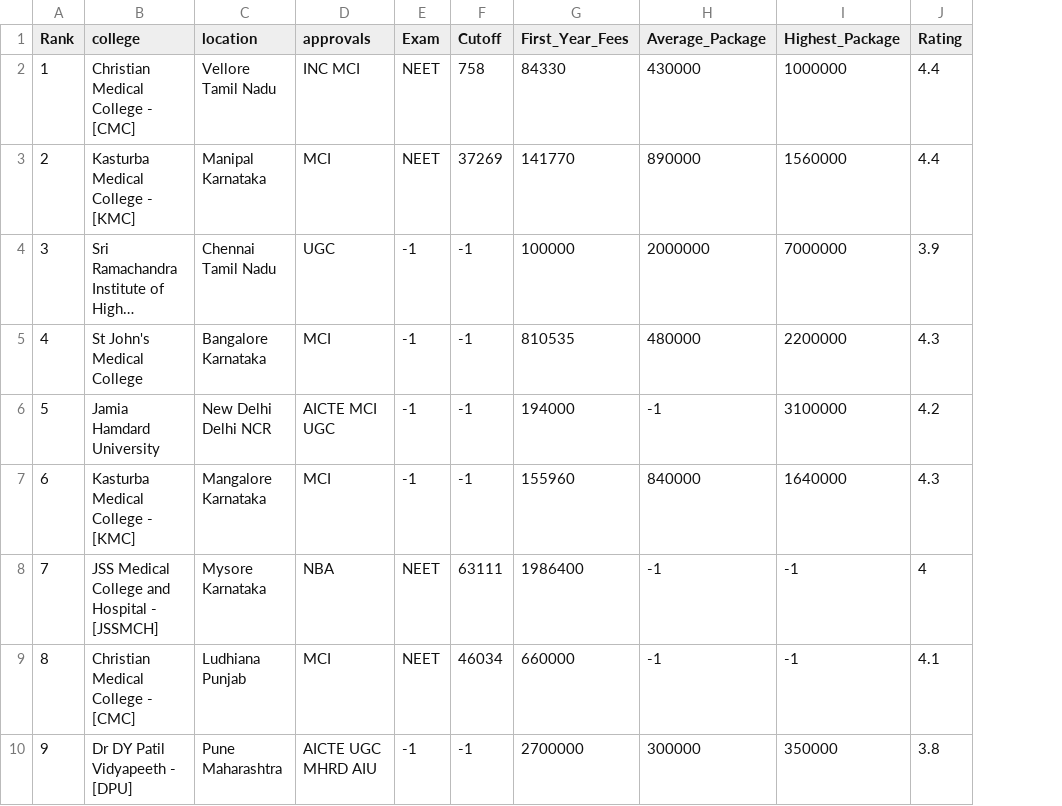
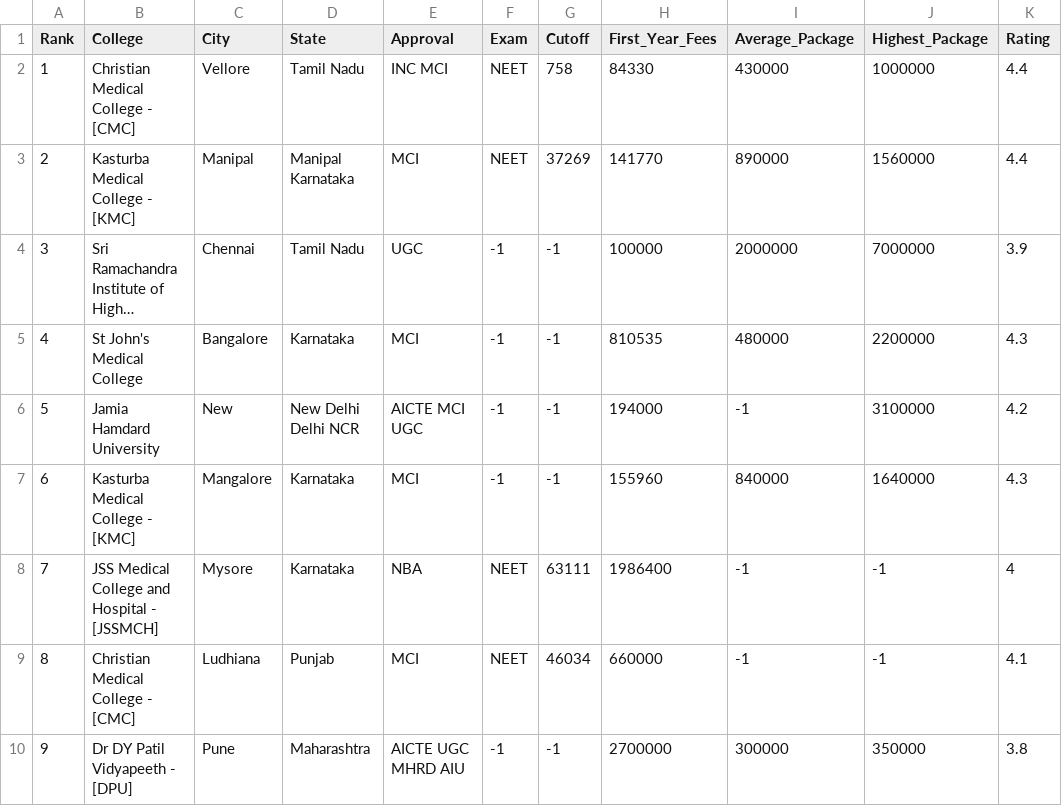
Before and after one commit to saumya-0426/career_recommendation_system, a CSV file: data/Medical.csv, drawn as a sheet; only a part is shown; long unchanged cells end in …; removed rows and columns are numbered as before the commit, all else as after; the diff names each change by its address in the sheet, - before the commit and + after, or states it on an @@ line.

```diff
--- a/data/Medical.csv
+++ b/data/Medical.csv
-column C (location), rows 2-10: Vellore Tamil Nadu | Manipal Karnataka | Chennai Tamil Nadu | Bangalore Karnataka | New Delhi Delhi NCR | Mangalore Karnataka | Mysore Karnataka | Ludhiana Punjab | Pune Maharashtra
+column C (City), rows 2-10: Vellore | Manipal | Chennai | Bangalore | New | Mangalore | Mysore | Ludhiana | Pune
+column D (State), rows 2-10: Tamil Nadu | Manipal Karnataka | Tamil Nadu | Karnataka | New Delhi Delhi NCR | Karnataka | Karnataka | Punjab | Maharashtra
-B1: college
+B1: College
-E1: approvals
+E1: Approval
```
Also changed, not shown: data/skillseng.csv, 1 other file.
